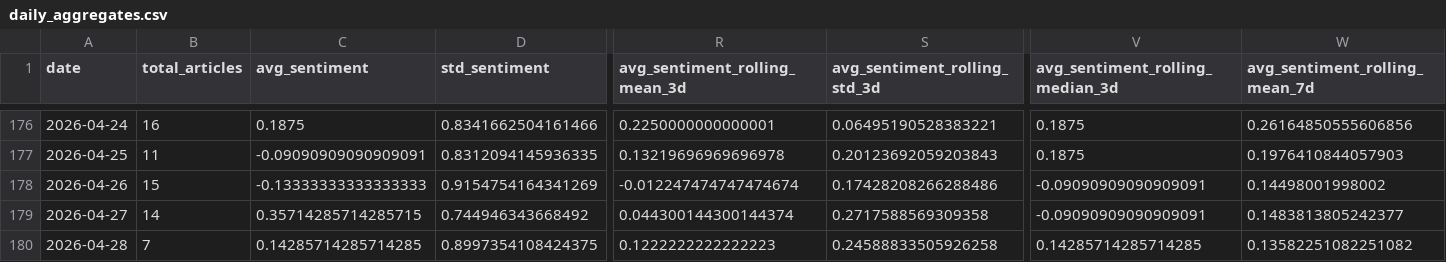
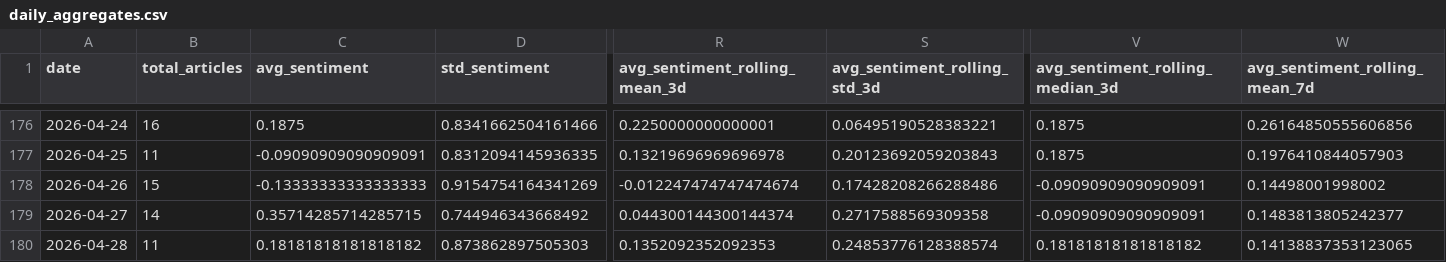
Before and after one commit to davidjosipovic/news-trend-analysis, a CSV file: data/processed/daily_aggregates.csv, drawn as a sheet; only a part is shown, gaps mark what is left out; the diff covers the shown part only; the diff names each change by its address in the sheet, - before the commit and + after, or states it on an @@ line.

```diff
--- a/data/processed/daily_aggregates.csv
+++ b/data/processed/daily_aggregates.csv
-B180 (total_articles): 7
+B180 (total_articles): 11
-C180 (avg_sentiment): 0.14285714285714285
+C180 (avg_sentiment): 0.18181818181818182
-D180 (std_sentiment): 0.8997354108424375
+D180 (std_sentiment): 0.873862897505303
-R180 (avg_sentiment_rolling_mean_3d): 0.1222222222222223
+R180 (avg_sentiment_rolling_mean_3d): 0.1352092352092353
-S180 (avg_sentiment_rolling_std_3d): 0.24588833505926258
+S180 (avg_sentiment_rolling_std_3d): 0.24853776128388574
-V180 (avg_sentiment_rolling_median_3d): 0.14285714285714285
+V180 (avg_sentiment_rolling_median_3d): 0.18181818181818182
-W180 (avg_sentiment_rolling_mean_7d): 0.13582251082251082
+W180 (avg_sentiment_rolling_mean_7d): 0.14138837353123065
```
Also changed, not shown: 25 edited cells elsewhere in this file, 12 other files.
